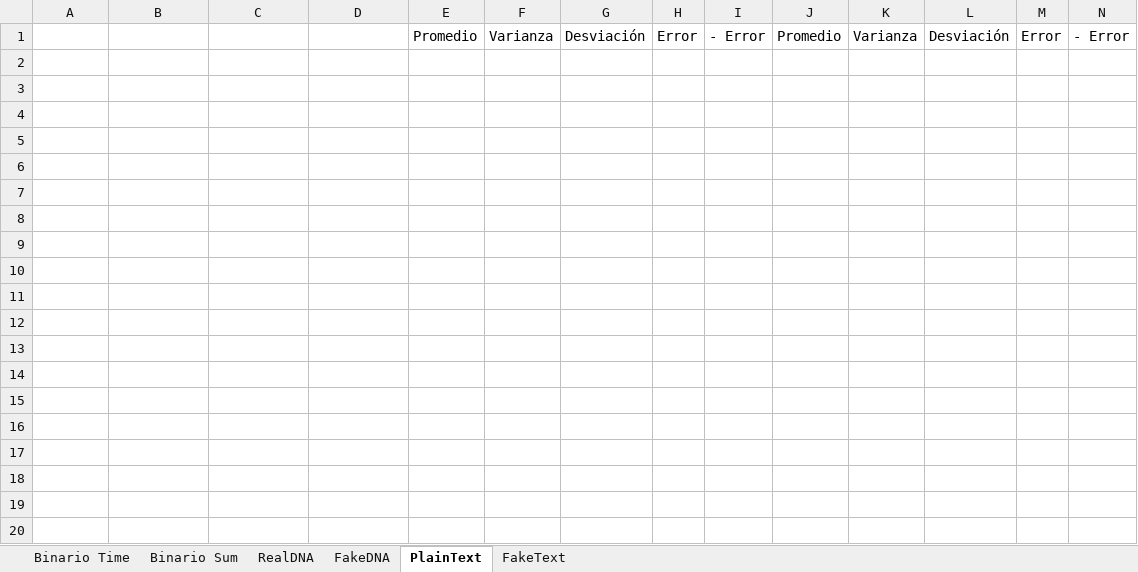
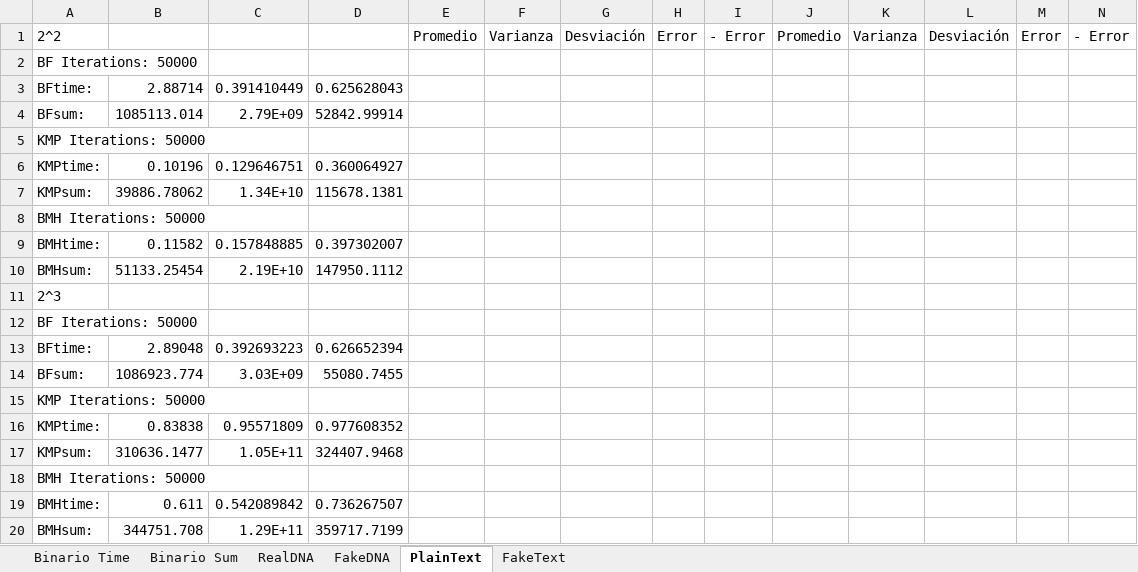
Before and after one commit to crandrade/Tarea1Algoritmos, an Excel workbook: Resultados Tarea 1.xlsx, sheet PlainText, drawn as a sheet; only a part is shown; values as stored, in another font and other column widths than the file's, no borders; rows hold the shown columns only; the diff covers the shown part only; the diff names each change by its address in the sheet, - before the commit and + after, or states it on an @@ line.

```diff
--- a/Resultados Tarea 1.xlsx (sheet PlainText)
+++ b/Resultados Tarea 1.xlsx (sheet PlainText)
-A1: (empty)
+A1: 2^2
+row 2: BF Iterations: 50000
+row 3: BFtime: | 2.88714 | 0.391410449 | 0.625628043
+row 4: BFsum: | 1085113.014 | 2.79E+09 | 52842.99914
+row 5: KMP Iterations: 50000
+row 6: KMPtime: | 0.10196 | 0.129646751 | 0.360064927
+row 7: KMPsum: | 39886.78062 | 1.34E+10 | 115678.1381
+row 8: BMH Iterations: 50000
+row 9: BMHtime: | 0.11582 | 0.157848885 | 0.397302007
+row 10: BMHsum: | 51133.25454 | 2.19E+10 | 147950.1112
+row 11: 2^3
+row 12: BF Iterations: 50000
+row 13: BFtime: | 2.89048 | 0.392693223 | 0.626652394
+row 14: BFsum: | 1086923.774 | 3.03E+09 | 55080.7455
+row 15: KMP Iterations: 50000
+row 16: KMPtime: | 0.83838 | 0.95571809 | 0.977608352
+row 17: KMPsum: | 310636.1477 | 1.05E+11 | 324407.9468
+row 18: BMH Iterations: 50000
+row 19: BMHtime: | 0.611 | 0.542089842 | 0.736267507
+row 20: BMHsum: | 344751.708 | 1.29E+11 | 359717.7199
```
Also changed, not shown: 40 added rows elsewhere in this sheet, sheet FakeText, sheet RealDNA, sheet FakeDNA, charts or pictures.
